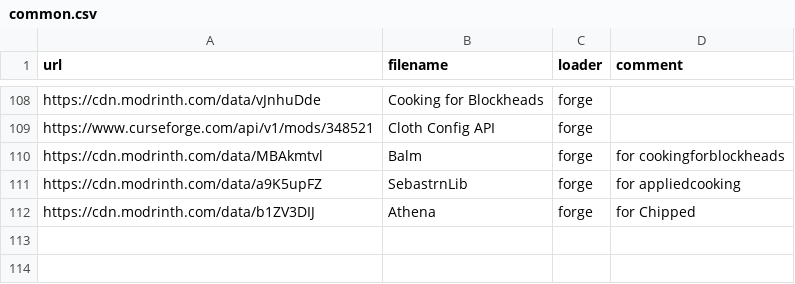
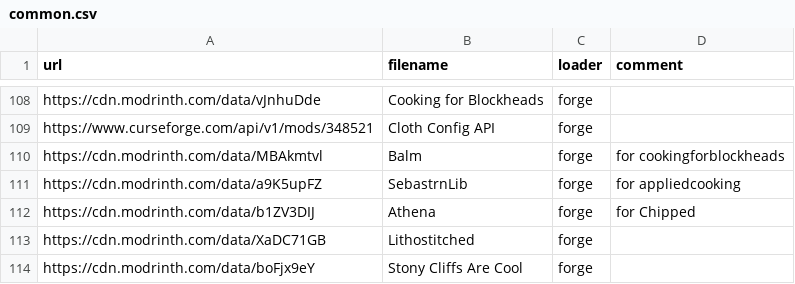
Before and after one commit to Kseen715/kaidame, a CSV file: getters/common.csv, drawn as a sheet; only a part is shown, gaps mark what is left out; the diff names each change by its address in the sheet, - before the commit and + after, or states it on an @@ line.

```diff
--- a/getters/common.csv
+++ b/getters/common.csv
+row 113: https://cdn.modrinth.com/data/XaDC71GB | Lithostitched | forge
+row 114: https://cdn.modrinth.com/data/boFjx9eY | Stony Cliffs Are Cool | forge
```
Also changed, not shown: 1 other file.
